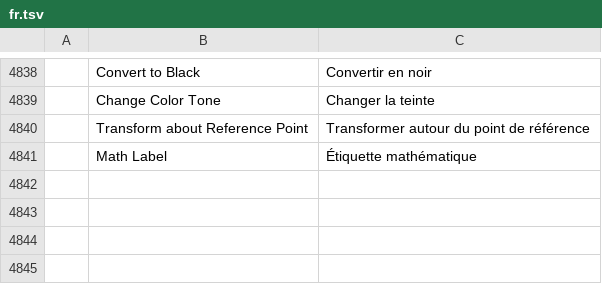
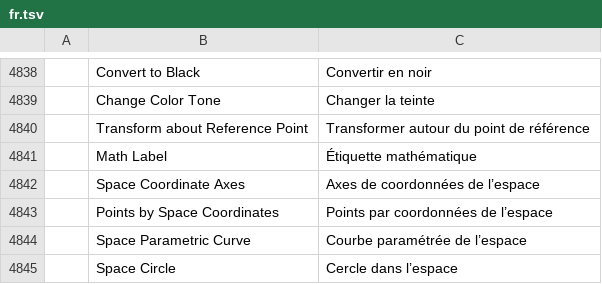
Before and after one commit to Daiduong/vectorcraft, a TSV file: crates/ui-egui/src/i18n/fr.tsv, drawn as a sheet; only a part is shown, gaps mark what is left out; the diff names each change by its address in the sheet, - before the commit and + after, or states it on an @@ line.

```diff
--- a/crates/ui-egui/src/i18n/fr.tsv
+++ b/crates/ui-egui/src/i18n/fr.tsv
+row 4842:  | Space Coordinate Axes | Axes de coordonnées de l’espace
+row 4843:  | Points by Space Coordinates | Points par coordonnées de l’espace
+row 4844:  | Space Parametric Curve | Courbe paramétrée de l’espace
+row 4845:  | Space Circle | Cercle dans l’espace
```
Also changed, not shown: crates/ui-egui/src/i18n/es.tsv, crates/ui-egui/src/i18n/pl.tsv, 17 other files.
